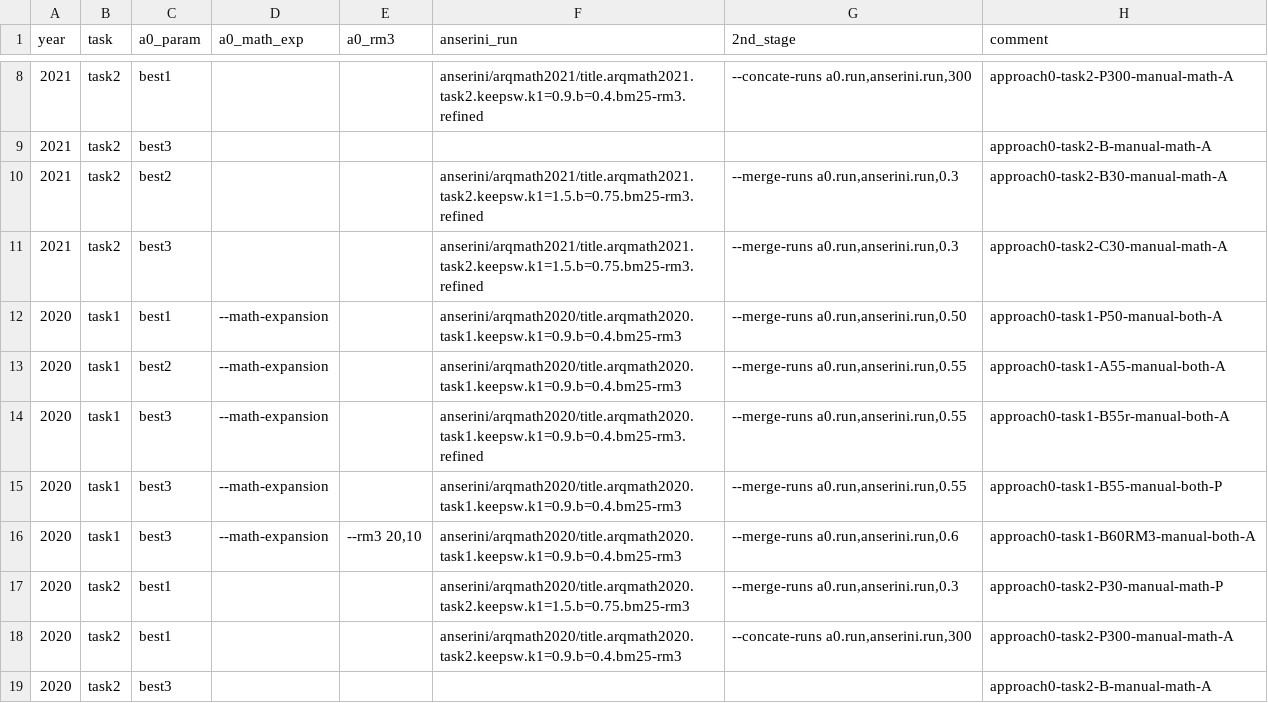
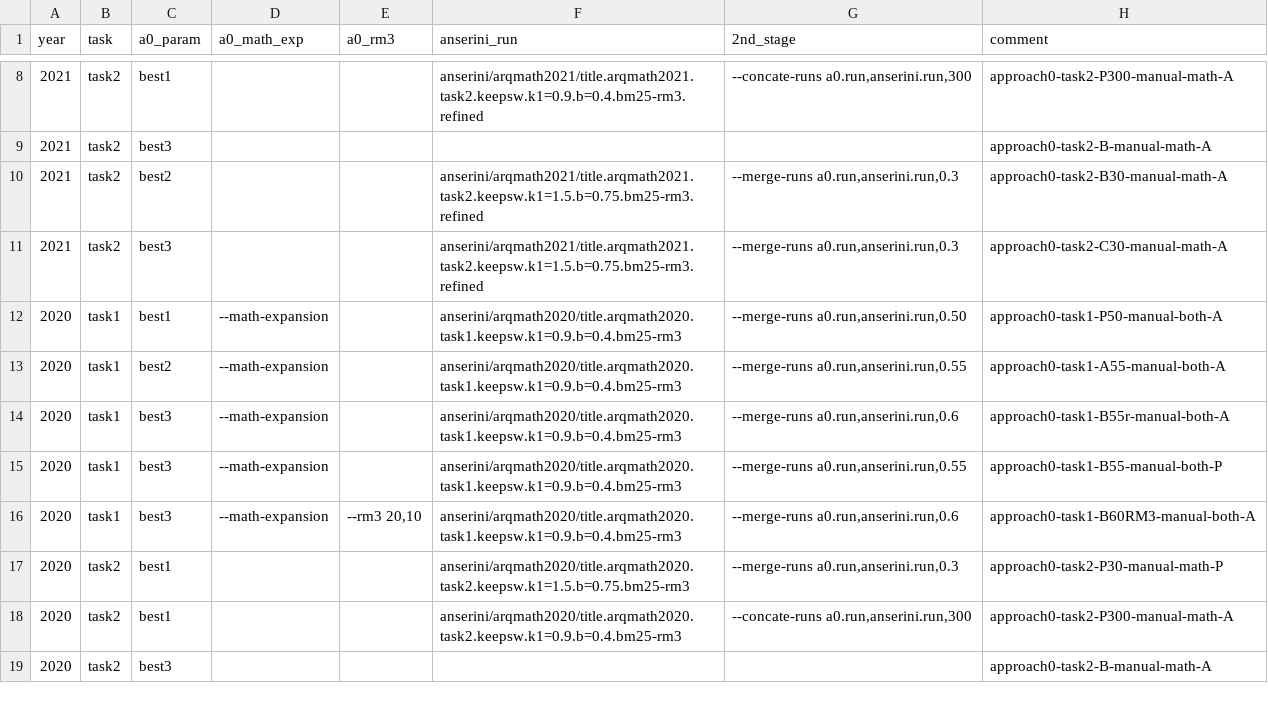
Before and after one commit to approach0/pya0, a TSV file: final-run-generator.tsv, drawn as a sheet; only a part is shown, gaps mark what is left out.

Commit message:
update final-run-generator.tsv

```diff
--- a/final-run-generator.tsv
+++ b/final-run-generator.tsv
@@ -13,3 +13,3 @@ year	task	a0_param	a0_math_exp	a0_rm3	anserini_run	2nd_stage	comment
 2020	task1	best2	--math-expansion		anserini/arqmath2020/title.arqmath2020.task1.keepsw.k1=0.9.b=0.4.bm25-rm3	--merge-runs a0.run,anserini.run,0.55	approach0-task1-A55-manual-both-A
-2020	task1	best3	--math-expansion		anserini/arqmath2020/title.arqmath2020.task1.keepsw.k1=0.9.b=0.4.bm25-rm3.refined	--merge-runs a0.run,anserini.run,0.55	approach0-task1-B55r-manual-both-A
+2020	task1	best3	--math-expansion		anserini/arqmath2020/title.arqmath2020.task1.keepsw.k1=0.9.b=0.4.bm25-rm3	--merge-runs a0.run,anserini.run,0.6	approach0-task1-B55r-manual-both-A
 2020	task1	best3	--math-expansion		anserini/arqmath2020/title.arqmath2020.task1.keepsw.k1=0.9.b=0.4.bm25-rm3	--merge-runs a0.run,anserini.run,0.55	approach0-task1-B55-manual-both-P
```
